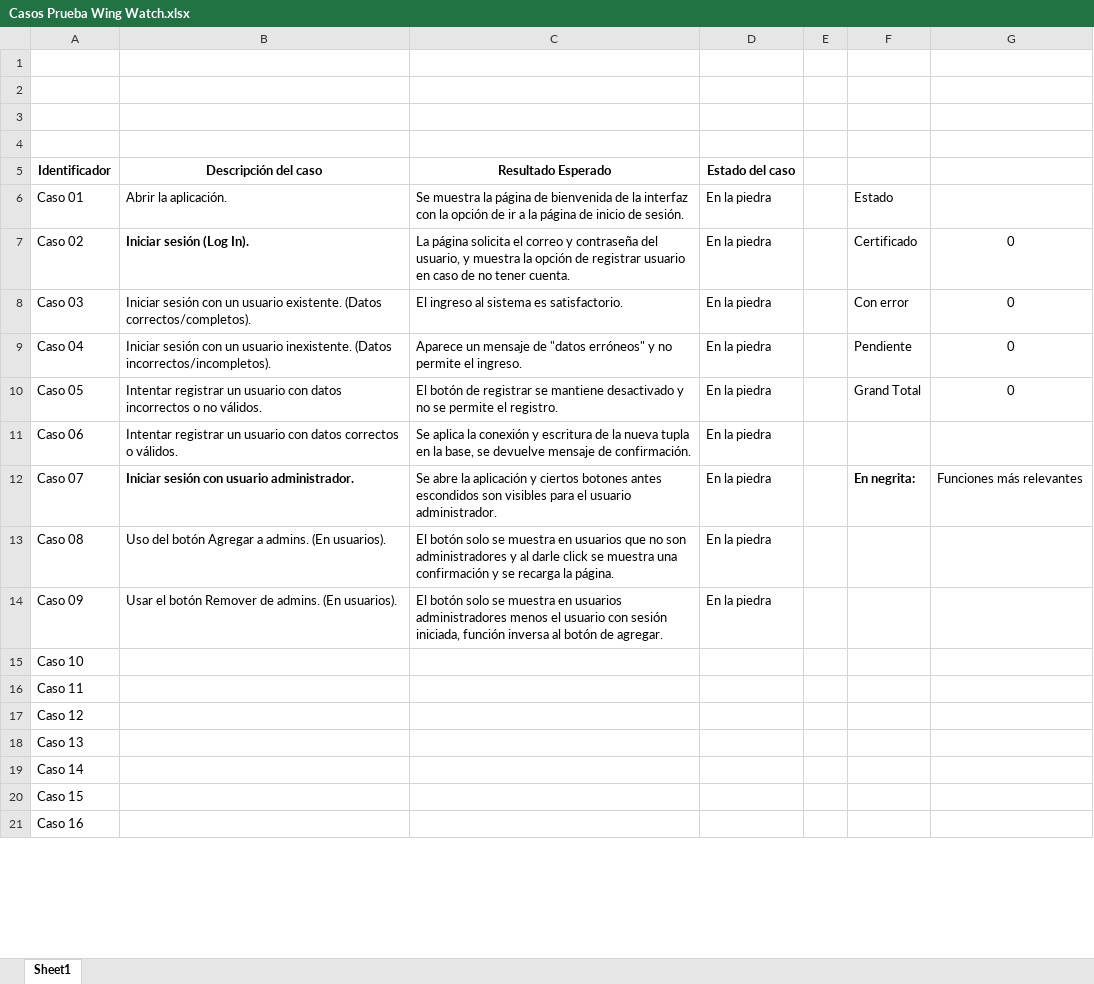
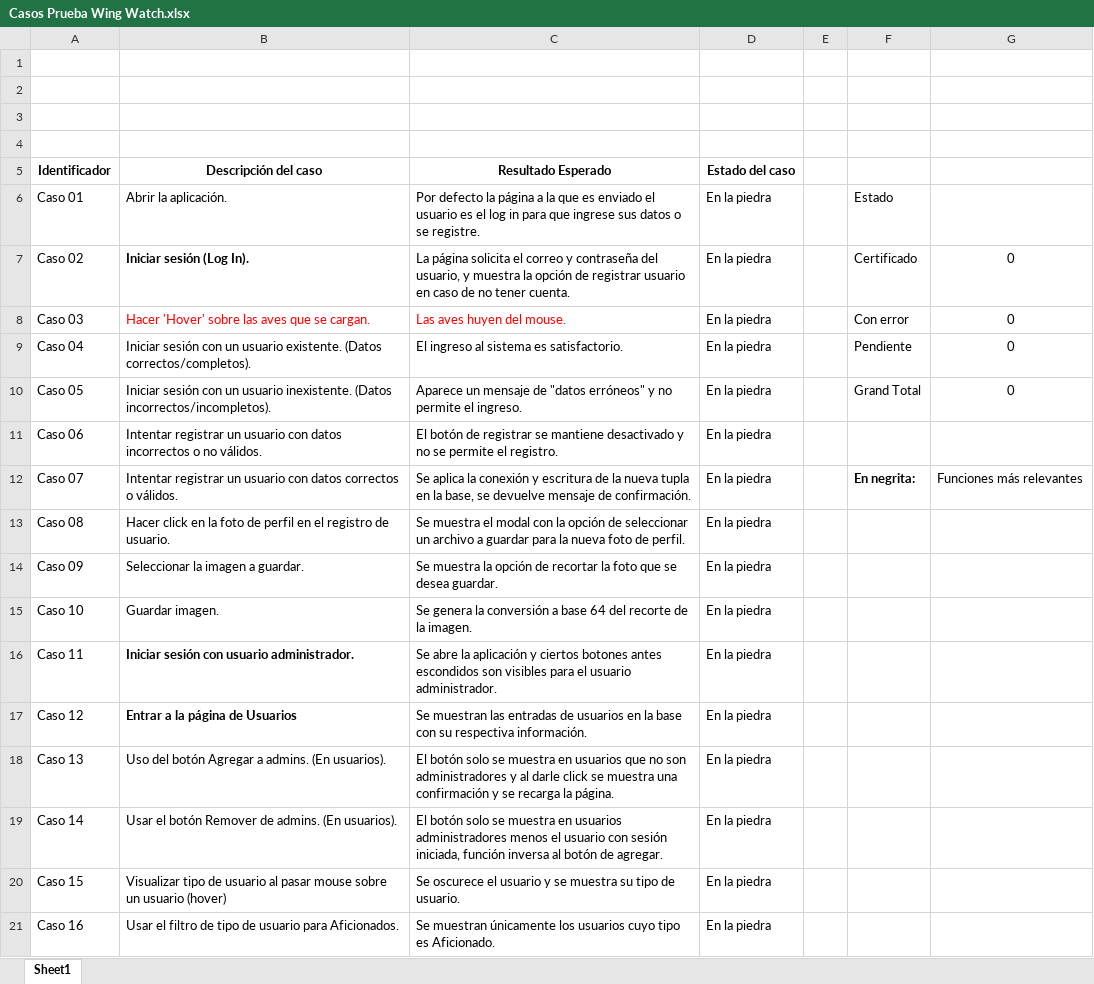
Before and after one commit to kevinah95/Wing-Watch, an Excel workbook: docs/Casos Prueba Wing Watch.xlsx, sheet Sheet1, drawn as a sheet; only a part is shown; values as stored, in another font and other column widths than the file's, no borders; charts and pictures not drawn; the diff covers the shown part only; the diff names each change by its address in the sheet, - before the commit and + after, or states it on an @@ line.

Commit message:
Primeros 36 casos de prueba.
Pendientes de certificación

```diff
--- a/docs/Casos Prueba Wing Watch.xlsx (sheet Sheet1)
+++ b/docs/Casos Prueba Wing Watch.xlsx (sheet Sheet1)
-C6 (Resultado Esperado): Se muestra la página de bienvenida de la interfaz con la opción de ir a la página de inicio de sesión.
+C6 (Resultado Esperado): Por defecto la página a la que es enviado el usuario es el log in para que ingrese sus datos o se registre.
-B8 (Descripción del caso): Iniciar sesión con un usuario existente. (Datos correctos/completos).
+B8 (Descripción del caso): Hacer 'Hover' sobre las aves que se cargan.
-B8:C8 text colour: black
+B8:C8 text colour: #FF0000
-C8 (Resultado Esperado): El ingreso al sistema es satisfactorio.
+C8 (Resultado Esperado): Las aves huyen del mouse.
-B9 (Descripción del caso): …un usuario inexistente. (Datos incorrectos/incompletos).
+B9 (Descripción del caso): …un usuario existente. (Datos correctos/completos).
-C9 (Resultado Esperado): Aparece un mensaje de "datos erróneos" y no permite el ingreso.
+C9 (Resultado Esperado): El ingreso al sistema es satisfactorio.
-B10 (Descripción del caso): Intentar registrar un usuario con datos incorrectos o no válidos.
+B10 (Descripción del caso): Iniciar sesión con un usuario inexistente. (Datos incorrectos/incompletos).
-C10 (Resultado Esperado): El botón de registrar se mantiene desactivado y no se permite el registro.
+C10 (Resultado Esperado): Aparece un mensaje de "datos erróneos" y no permite el ingreso.
-B11 (Descripción del caso): …con datos correctos o válidos.
+B11 (Descripción del caso): …con datos incorrectos o no válidos.
-C11 (Resultado Esperado): Se aplica la conexión y escritura de la nueva tupla en la base, se devuelve mensaje de confirmación.
+C11 (Resultado Esperado): El botón de registrar se mantiene desactivado y no se permite el registro.
-B12 (Descripción del caso): Iniciar sesión con usuario administrador.
+B12 (Descripción del caso): Intentar registrar un usuario con datos correctos o válidos.
-B12 bold: on
+B12 bold: off
-C12 (Resultado Esperado): Se abre la aplicación y ciertos botones antes escondidos son visibles para el usuario administrador.
+C12 (Resultado Esperado): Se aplica la conexión y escritura de la nueva tupla en la base, se devuelve mensaje de confirmación.
-B13 (Descripción del caso): Uso del botón Agregar a admins. (En usuarios).
+B13 (Descripción del caso): Hacer click en la foto de perfil en el registro de usuario.
-C13 (Resultado Esperado): El botón solo se muestra en usuarios que no son administradores y al darle click se muestra una confirmación y se recarga la página.
+C13 (Resultado Esperado): Se muestra el modal con la opción de seleccionar un archivo a guardar para la nueva foto de perfil.
-B14 (Descripción del caso): Usar el botón Remover de admins. (En usuarios).
+B14 (Descripción del caso): Seleccionar la imagen a guardar.
-C14 (Resultado Esperado): El botón solo se muestra en usuarios administradores menos el usuario con sesión iniciada, función inversa al botón de agregar.
+C14 (Resultado Esperado): Se muestra la opción de recortar la foto que se desea guardar.
-B15 (Descripción del caso): (empty)
+B15 (Descripción del caso): Guardar imagen.
-C15 (Resultado Esperado): (empty)
+C15 (Resultado Esperado): Se genera la conversión a base 64 del recorte de la imagen.
-D15:D21 (Estado del caso): (empty)
+D15:D21 (Estado del caso): En la piedra
-B16 (Descripción del caso): (empty)
+B16 (Descripción del caso): Iniciar sesión con usuario administrador.
-C16 (Resultado Esperado): (empty)
+C16 (Resultado Esperado): Se abre la aplicación y ciertos botones antes escondidos son visibles para el usuario administrador.
-B17 (Descripción del caso): (empty)
+B17 (Descripción del caso): Entrar a la página de Usuarios
-C17 (Resultado Esperado): (empty)
+C17 (Resultado Esperado): Se muestran las entradas de usuarios en la base con su respectiva información.
-B18 (Descripción del caso): (empty)
+B18 (Descripción del caso): Uso del botón Agregar a admins. (En usuarios).
-C18 (Resultado Esperado): (empty)
+C18 (Resultado Esperado): El botón solo se muestra en usuarios que no son administradores y al darle click se muestra una confirmación y se recarga la página.
-B19 (Descripción del caso): (empty)
+B19 (Descripción del caso): Usar el botón Remover de admins. (En usuarios).
-C19 (Resultado Esperado): (empty)
+C19 (Resultado Esperado): El botón solo se muestra en usuarios administradores menos el usuario con sesión iniciada, función inversa al botón de agregar.
-B20 (Descripción del caso): (empty)
+B20 (Descripción del caso): Visualizar tipo de usuario al pasar mouse sobre un usuario (hover)
-C20 (Resultado Esperado): (empty)
+C20 (Resultado Esperado): Se oscurece el usuario y se muestra su tipo de usuario.
-B21 (Descripción del caso): (empty)
+B21 (Descripción del caso): Usar el filtro de tipo de usuario para Aficionados.
-C21 (Resultado Esperado): (empty)
+C21 (Resultado Esperado): Se muestran únicamente los usuarios cuyo tipo es Aficionado.
```
Also changed, not shown: 5 removed rows and 60 edited cells elsewhere in this sheet.
